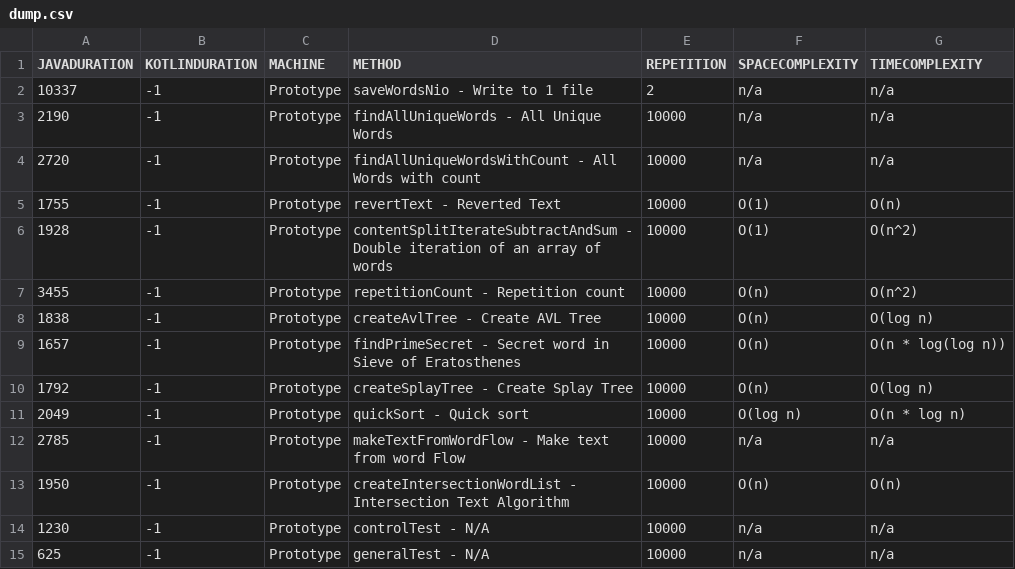
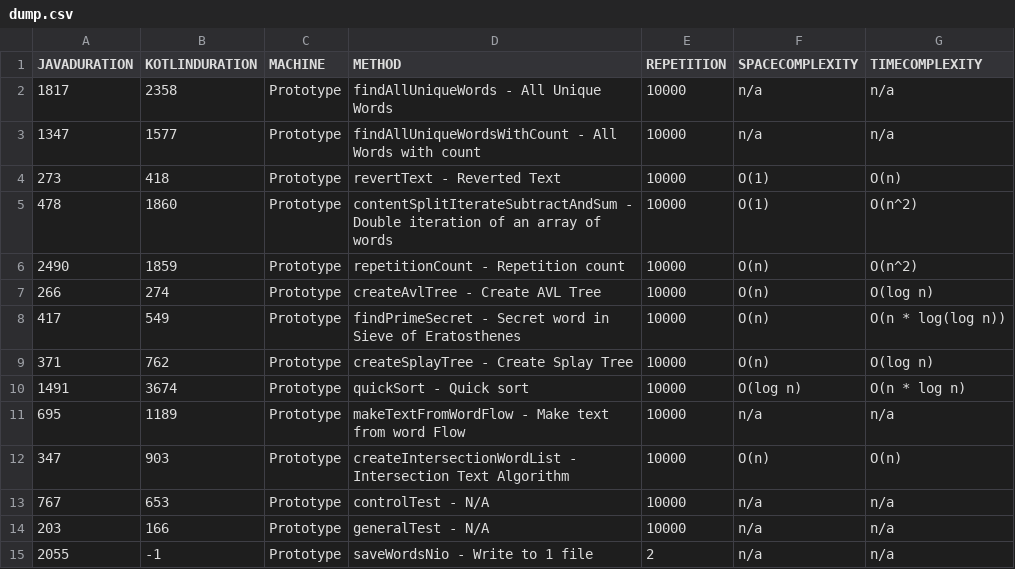
Before and after one commit to jesperancinha/good-story, a CSV file: dump/dump.csv, drawn as a sheet.

```diff
--- a/dump/dump.csv
+++ b/dump/dump.csv
@@ -1,15 +1,15 @@
 "JAVADURATION","KOTLINDURATION","MACHINE","METHOD","REPETITION","SPACECOMPLEXITY","TIMECOMPLEXITY"
-"10337","-1","Prototype","saveWordsNio - Write to 1 file","2","n/a","n/a"
-"2190","-1","Prototype","findAllUniqueWords - All Unique Words","10000","n/a","n/a"
-"2720","-1","Prototype","findAllUniqueWordsWithCount - All Words with count","10000","n/a","n/a"
-"1755","-1","Prototype","revertText - Reverted Text","10000","O(1)","O(n)"
-"1928","-1","Prototype","contentSplitIterateSubtractAndSum - Double iteration of an array of words","10000","O(1)","O(n^2)"
-"3455","-1","Prototype","repetitionCount - Repetition count","10000","O(n)","O(n^2)"
-"1838","-1","Prototype","createAvlTree - Create AVL Tree","10000","O(n)","O(log n)"
-"1657","-1","Prototype","findPrimeSecret - Secret word in Sieve of Eratosthenes","10000","O(n)","O(n * log(log n))"
-"1792","-1","Prototype","createSplayTree - Create Splay Tree","10000","O(n)","O(log n)"
-"2049","-1","Prototype","quickSort - Quick sort","10000","O(log n)","O(n * log n)"
-"2785","-1","Prototype","makeTextFromWordFlow - Make text from word Flow","10000","n/a","n/a"
-"1950","-1","Prototype","createIntersectionWordList - Intersection Text Algorithm","10000","O(n)","O(n)"
-"1230","-1","Prototype","controlTest - N/A","10000","n/a","n/a"
-"625","-1","Prototype","generalTest - N/A","10000","n/a","n/a"
+"1817","2358","Prototype","findAllUniqueWords - All Unique Words","10000","n/a","n/a"
+"1347","1577","Prototype","findAllUniqueWordsWithCount - All Words with count","10000","n/a","n/a"
+"273","418","Prototype","revertText - Reverted Text","10000","O(1)","O(n)"
+"478","1860","Prototype","contentSplitIterateSubtractAndSum - Double iteration of an array of words","10000","O(1)","O(n^2)"
+"2490","1859","Prototype","repetitionCount - Repetition count","10000","O(n)","O(n^2)"
+"266","274","Prototype","createAvlTree - Create AVL Tree","10000","O(n)","O(log n)"
+"417","549","Prototype","findPrimeSecret - Secret word in Sieve of Eratosthenes","10000","O(n)","O(n * log(log n))"
+"371","762","Prototype","createSplayTree - Create Splay Tree","10000","O(n)","O(log n)"
+"1491","3674","Prototype","quickSort - Quick sort","10000","O(log n)","O(n * log n)"
+"695","1189","Prototype","makeTextFromWordFlow - Make text from word Flow","10000","n/a","n/a"
+"347","903","Prototype","createIntersectionWordList - Intersection Text Algorithm","10000","O(n)","O(n)"
+"767","653","Prototype","controlTest - N/A","10000","n/a","n/a"
+"203","166","Prototype","generalTest - N/A","10000","n/a","n/a"
+"2055","-1","Prototype","saveWordsNio - Write to 1 file","2","n/a","n/a"
```
Also changed, not shown: 4 other files.
